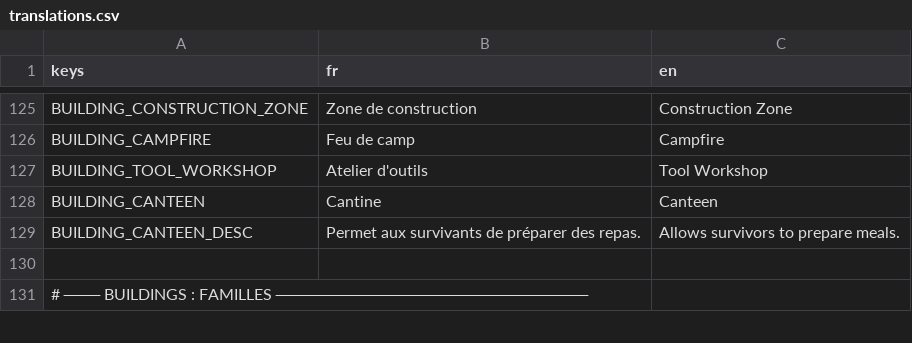
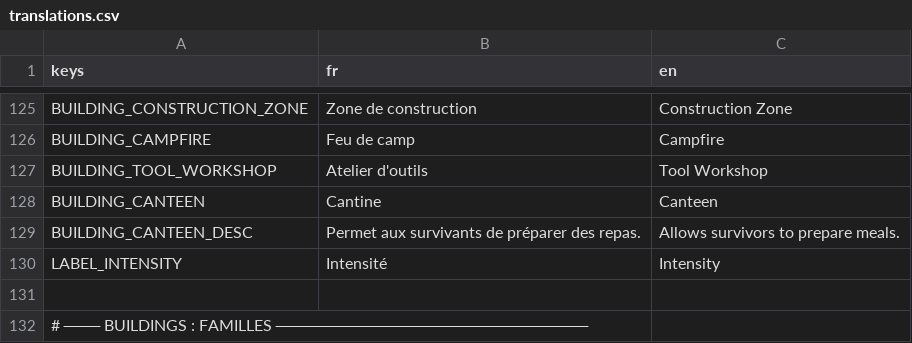
Before and after one commit to Infornographie/degel, a CSV file: localization/translations.csv, drawn as a sheet; only a part is shown, gaps mark what is left out; the diff names each change by its address in the sheet, - before the commit and + after, or states it on an @@ line.

Commit message:
Intensity
- intensity of the work in production buildings can be changed by the player

```diff
--- a/localization/translations.csv
+++ b/localization/translations.csv
+row 130: LABEL_INTENSITY | Intensité | Intensity
```
Also changed, not shown: 10 other files.
